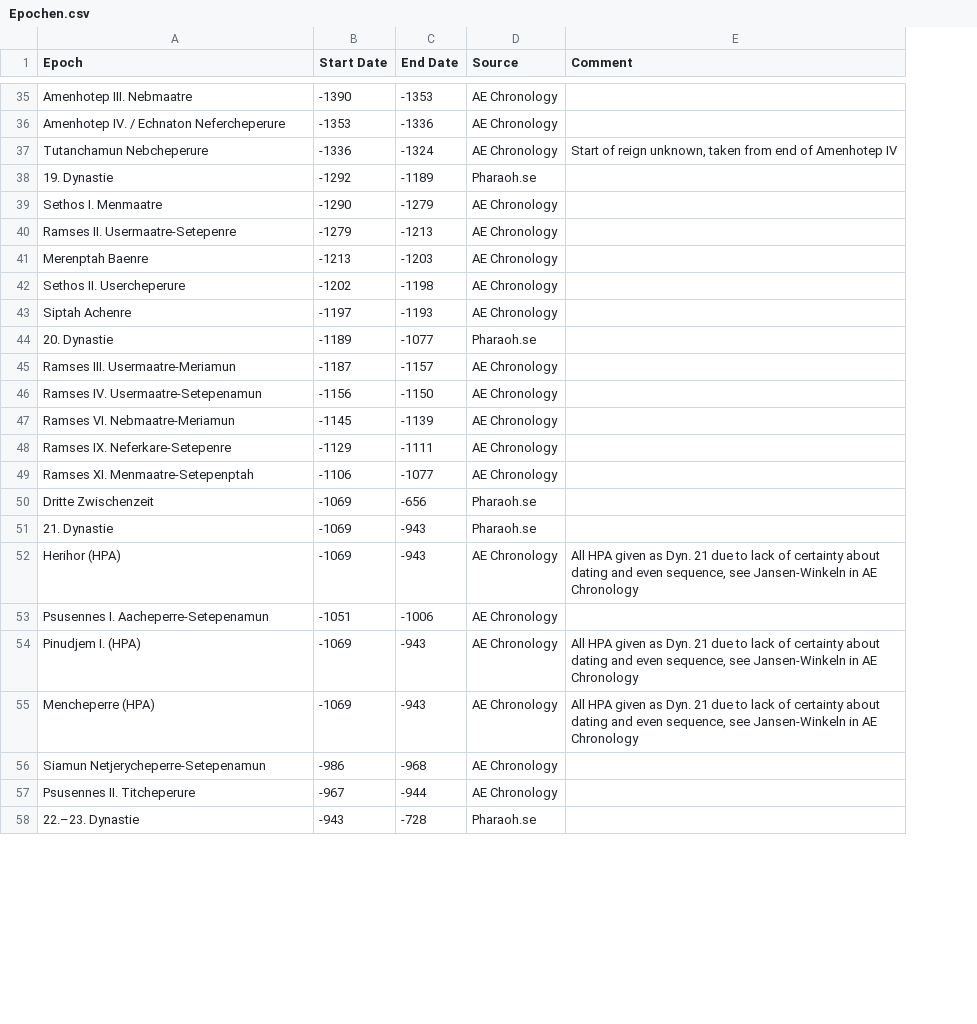
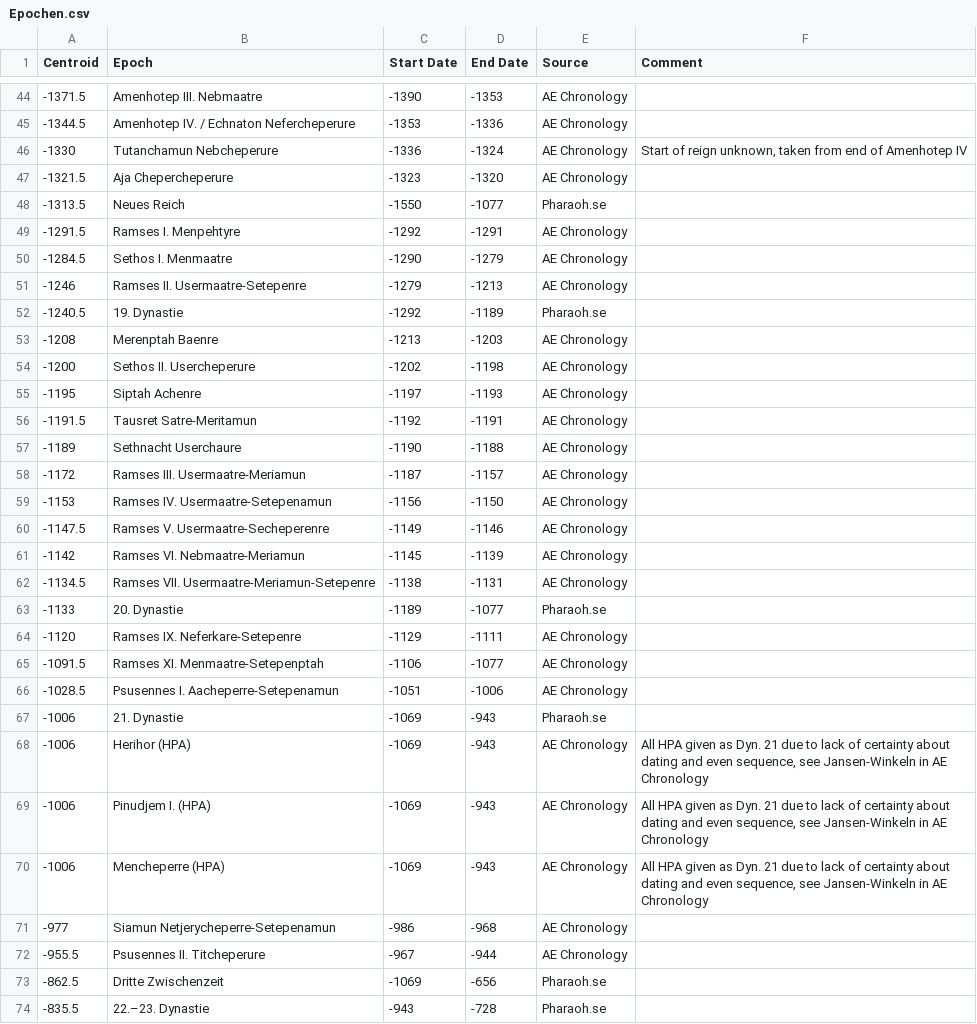
Before and after one commit to Writing-Through-Time/Evolution, a CSV file: data/aku_pal/Epochen.csv, drawn as a sheet; only a part is shown, gaps mark what is left out; the diff covers the shown part only; the diff names each change by its address in the sheet, - before the commit and + after, or states it on an @@ line.

Commit message:
Fixed missing dates

```diff
--- a/data/aku_pal/Epochen.csv
+++ b/data/aku_pal/Epochen.csv
+column A (Centroid), rows 44-46: -1371.5 | -1344.5 | -1330; rows 50-51: -1284.5 | -1246; rows 53-55: -1208 | -1200 | -1195; rows 58-59: -1172 | -1153; row 61: -1142; rows 64-65: -1120 | -1091.5; rows 67-72: -1006 | -1006 | -1006 | -1006 | -977 | -955.5; row 74: -835.5
+row 47: -1321.5 | Aja Chepercheperure | -1323 | -1320 | AE Chronology
@@ row 27 moved to row 48: -1313.5 @@
+row 49: -1291.5 | Ramses I. Menpehtyre | -1292 | -1291 | AE Chronology
@@ row 38 moved to row 52: -1240.5 @@
+row 56: -1191.5 | Tausret Satre-Meritamun | -1192 | -1191 | AE Chronology
+row 57: -1189 | Sethnacht Userchaure | -1190 | -1188 | AE Chronology
+row 60: -1147.5 | Ramses V. Usermaatre-Secheperenre | -1149 | -1146 | AE Chronology
+row 62: -1134.5 | Ramses VII. Usermaatre-Meriamun-Setepenre | -1138 | -1131 | AE Chronology
@@ row 44 moved to row 63: -1133 @@
@@ row 53 moved to row 66: -1028.5 @@
@@ row 50 moved to row 73: -862.5 @@
```
Also changed, not shown: 18 added rows and 13 moved rows elsewhere in this file, 1 other file.
